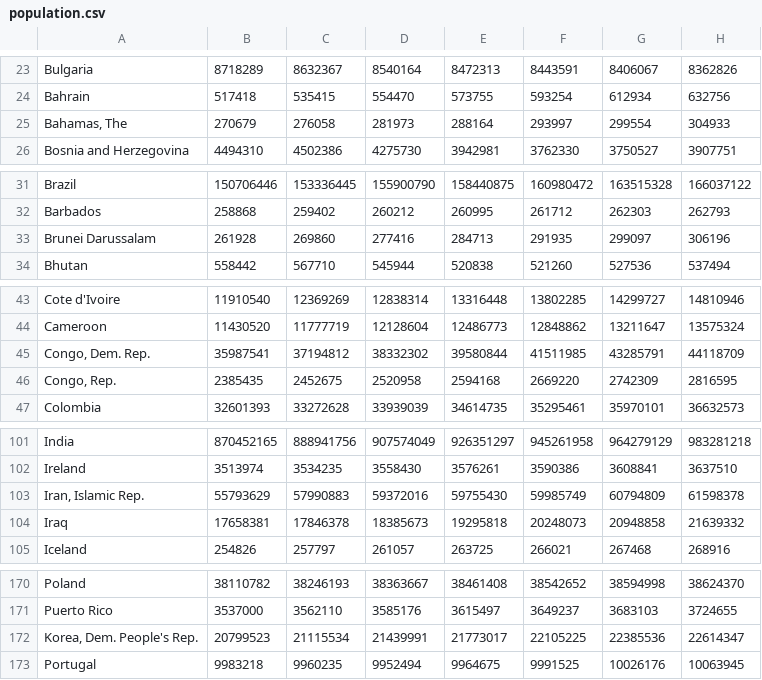
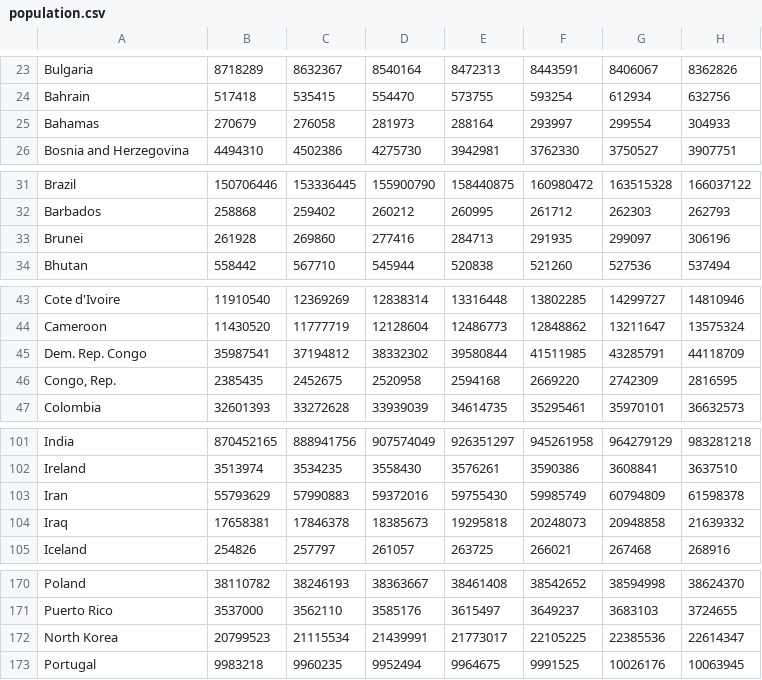
Before and after one commit to ziaa03/COS30045_DataVis-Proj, a CSV file: cos30045_group_project/public/datasets/population.csv, drawn as a sheet; only a part is shown, gaps mark what is left out; the diff covers the shown part only; the diff names each change by its address in the sheet, - before the commit and + after, or states it on an @@ line.

```diff
--- a/cos30045_group_project/public/datasets/population.csv
+++ b/cos30045_group_project/public/datasets/population.csv
-A25: Bahamas, The
+A25: Bahamas
-A33: Brunei Darussalam
+A33: Brunei
-A45: Congo, Dem. Rep.
+A45: Dem. Rep. Congo
-A103: Iran, Islamic Rep.
+A103: Iran
-A172: Korea, Dem. People's Rep.
+A172: North Korea
```
Also changed, not shown: 11 edited cells elsewhere in this file, cos30045_group_project/public/datasets/cardiovascular_death_rate.csv, cos30045_group_project/public/datasets/respiratory_death_rate.csv, 3 other files.
